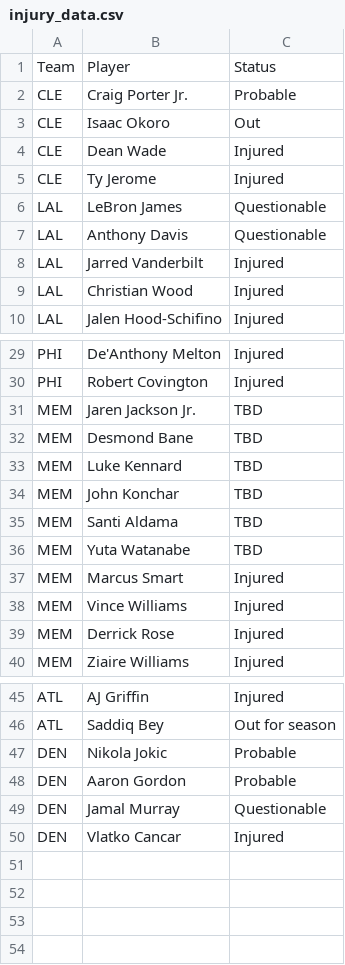
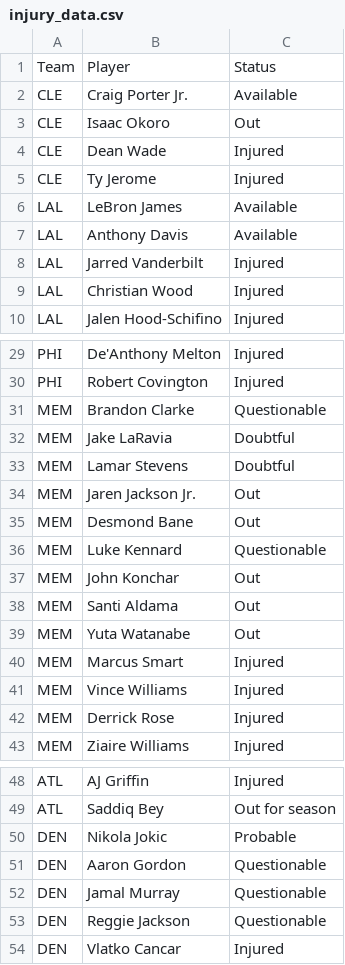
Before and after one commit to DhirenShivdasani/NBA-player-prop-analysis, a CSV file: injury_data.csv, drawn as a sheet; only a part is shown, gaps mark what is left out.

```diff
--- a/injury_data.csv
+++ b/injury_data.csv
@@ -1,3 +1,3 @@
 Team,Player,Status
-CLE,Craig Porter Jr.,Probable
+CLE,Craig Porter Jr.,Available
 CLE,Isaac Okoro,Out
@@ -5,4 +5,4 @@ CLE,Dean Wade,Injured
 CLE,Ty Jerome,Injured
-LAL,LeBron James,Questionable
-LAL,Anthony Davis,Questionable
+LAL,LeBron James,Available
+LAL,Anthony Davis,Available
 LAL,Jarred Vanderbilt,Injured
@@ -30,8 +30,11 @@ PHI,De'Anthony Melton,Injured
 PHI,Robert Covington,Injured
-MEM,Jaren Jackson Jr.,TBD
-MEM,Desmond Bane,TBD
-MEM,Luke Kennard,TBD
-MEM,John Konchar,TBD
-MEM,Santi Aldama,TBD
-MEM,Yuta Watanabe,TBD
+MEM,Brandon Clarke,Questionable
+MEM,Jake LaRavia,Doubtful
+MEM,Lamar Stevens,Doubtful
+MEM,Jaren Jackson Jr.,Out
+MEM,Desmond Bane,Out
+MEM,Luke Kennard,Questionable
+MEM,John Konchar,Out
+MEM,Santi Aldama,Out
+MEM,Yuta Watanabe,Out
 MEM,Marcus Smart,Injured
@@ -47,4 +50,5 @@ ATL,Saddiq Bey,Out for season
 DEN,Nikola Jokic,Probable
-DEN,Aaron Gordon,Probable
+DEN,Aaron Gordon,Questionable
 DEN,Jamal Murray,Questionable
+DEN,Reggie Jackson,Questionable
 DEN,Vlatko Cancar,Injured
```
Also changed, not shown: over_under_odds.csv, team_lineups.csv.
